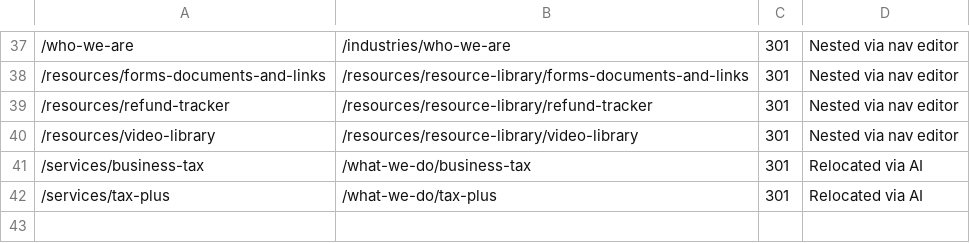
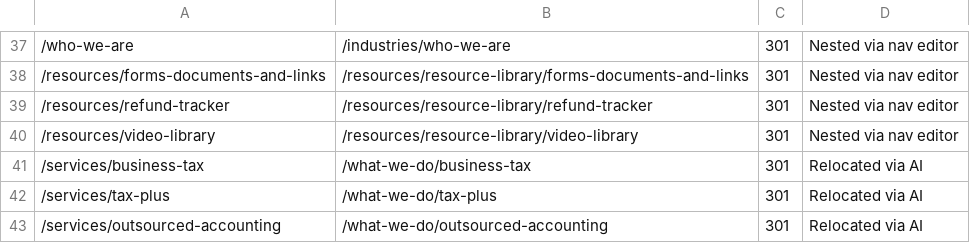
Before and after one commit to HankPantier/Abramson-Company-LLC, a CSV file: content/redirects.csv, drawn as a sheet; only a part is shown, gaps mark what is left out; the diff names each change by its address in the sheet, - before the commit and + after, or states it on an @@ line.

```diff
--- a/content/redirects.csv
+++ b/content/redirects.csv
+row 43: /services/outsourced-accounting | /what-we-do/outsourced-accounting | 301 | Relocated via AI
```
